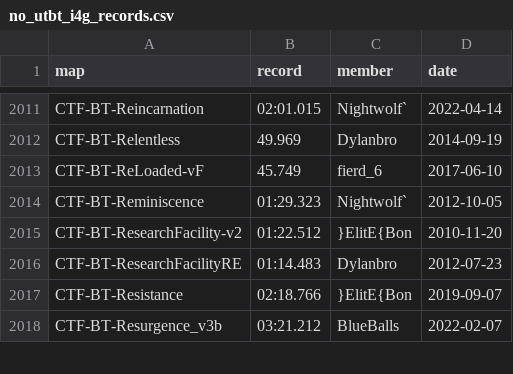
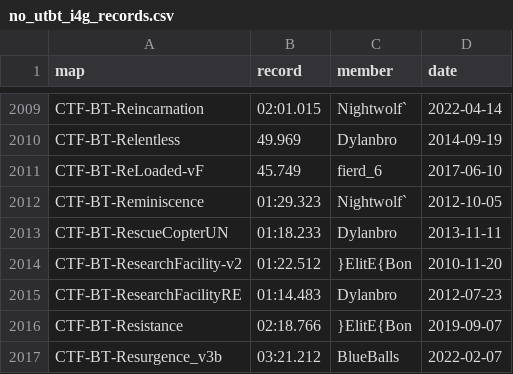
Before and after one commit to UT-BT/utbt_i4g_tracker_frontend, a CSV file: resources/data/no_utbt_i4g_records.csv, drawn as a sheet; only a part is shown, gaps mark what is left out; the diff covers the shown part only.

```diff
--- a/resources/data/no_utbt_i4g_records.csv
+++ b/resources/data/no_utbt_i4g_records.csv
@@ -2014,2 +2012,3 @@ CTF-BT-ReLoaded-vF,45.749,fierd_6,2017-06-10
 CTF-BT-Reminiscence,01:29.323,Nightwolf`,2012-10-05
+CTF-BT-RescueCopterUN,01:18.233,Dylanbro,2013-11-11
 CTF-BT-ResearchFacility-v2,01:22.512,}ElitE{Bon,2010-11-20
```
Also changed, not shown: 2 added rows and 4 removed rows elsewhere in this file, resources/data/run_metadata.csv.
